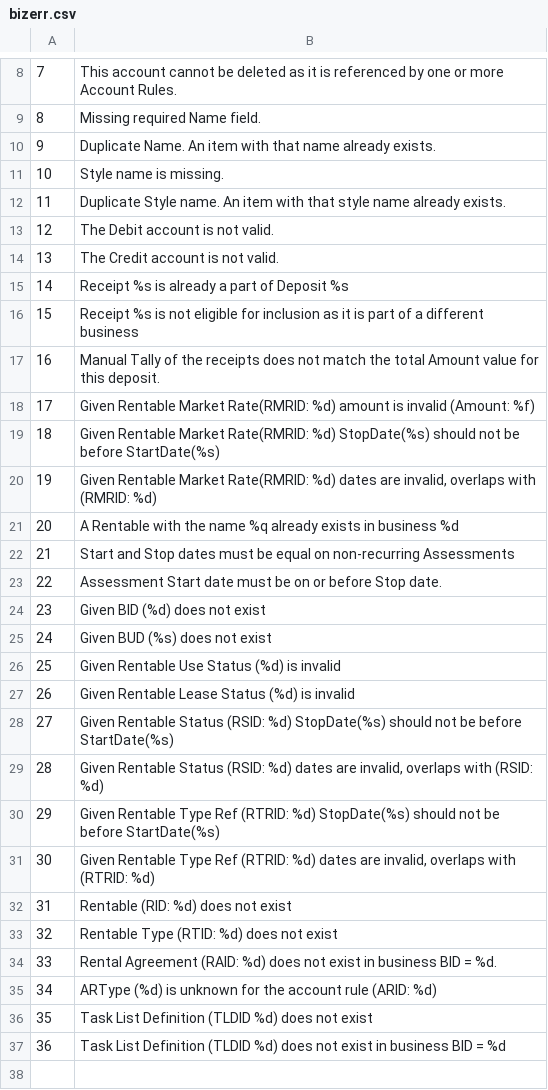
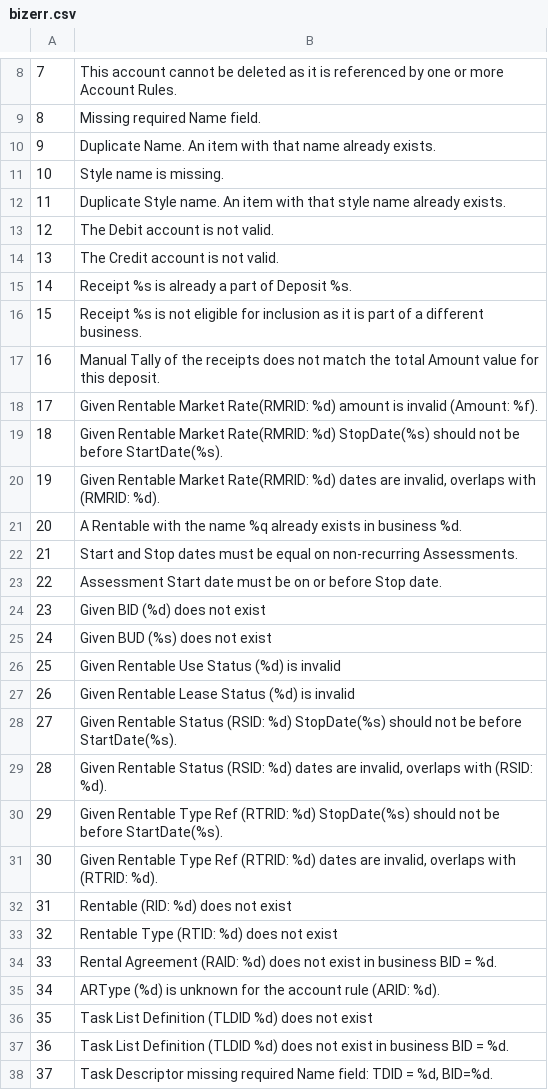
Before and after one commit to stmansour/rentroll, a CSV file: bizlogic/bizerr.csv, drawn as a sheet; only a part is shown, gaps mark what is left out; the diff names each change by its address in the sheet, - before the commit and + after, or states it on an @@ line.

```diff
--- a/bizlogic/bizerr.csv
+++ b/bizlogic/bizerr.csv
-B15: Receipt %s is already a part of Deposit %s
+B15: Receipt %s is already a part of Deposit %s.
-B16: …a different business
+B16: …a different business.
-B18: …invalid (Amount: %f)
+B18: …invalid (Amount: %f).
-B19: …be before StartDate(%s)
+B19: …be before StartDate(%s).
-B20: …with (RMRID: %d)
+B20: …with (RMRID: %d).
-B21: …in business %d
+B21: …in business %d.
-B22: …on non-recurring Assessments
+B22: …on non-recurring Assessments.
-B28: …be before StartDate(%s)
+B28: …be before StartDate(%s).
-B29: …with (RSID: %d)
+B29: …with (RSID: %d).
-B30: …be before StartDate(%s)
+B30: …be before StartDate(%s).
-B31: …with (RTRID: %d)
+B31: …with (RTRID: %d).
-B35: …rule (ARID: %d)
+B35: …rule (ARID: %d).
-B37: …BID = %d
+B37: …BID = %d.
+row 38: 37 | Task Descriptor missing required Name field: TDID = %d, BID=%d.
```
Also changed, not shown: 14 other files.
